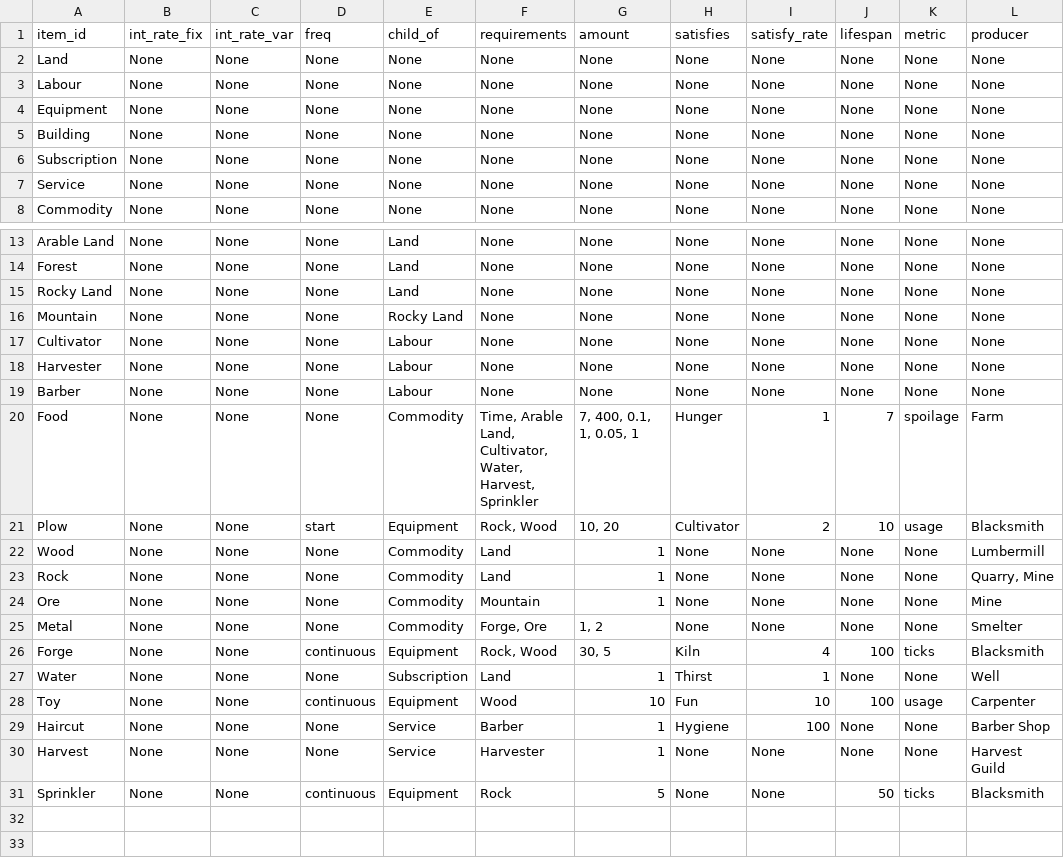
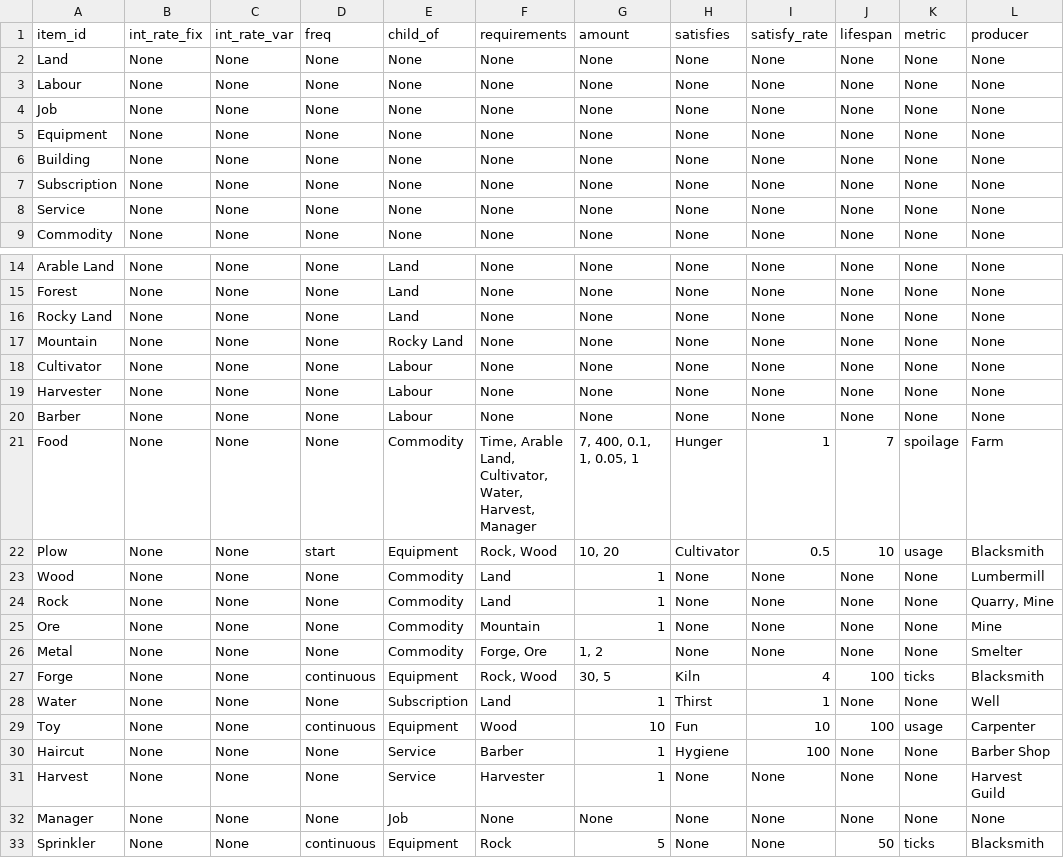
Before and after one commit to ralexander11/acct_legacy, a CSV file: data/items.csv, drawn as a sheet; only a part is shown, gaps mark what is left out.

```diff
--- a/data/items.csv
+++ b/data/items.csv
@@ -3,2 +3,3 @@ Land,None,None,None,None,None,None,None,None,None,None,None
 Labour,None,None,None,None,None,None,None,None,None,None,None
+Job,None,None,None,None,None,None,None,None,None,None,None
 Equipment,None,None,None,None,None,None,None,None,None,None,None
@@ -19,4 +20,4 @@ Harvester,None,None,None,Labour,None,None,None,None,None,None,None
 Barber,None,None,None,Labour,None,None,None,None,None,None,None
-Food,None,None,None,Commodity,"Time, Arable Land, Cultivator, Water, Harvest, Sprinkler","7, 400, 0.1, 1, 0.05, 1",Hunger,1,7,spoilage,Farm
-Plow,None,None,start,Equipment,"Rock, Wood","10, 20",Cultivator,2,10,usage,Blacksmith
+Food,None,None,None,Commodity,"Time, Arable Land, Cultivator, Water, Harvest, Manager","7, 400, 0.1, 1, 0.05, 1",Hunger,1,7,spoilage,Farm
+Plow,None,None,start,Equipment,"Rock, Wood","10, 20",Cultivator,0.5,10,usage,Blacksmith
 Wood,None,None,None,Commodity,Land,1,None,None,None,None,Lumbermill
@@ -30,2 +31,3 @@ Haircut,None,None,None,Service,Barber,1,Hygiene,100,None,None,Barber Shop
 Harvest,None,None,None,Service,Harvester,1,None,None,None,None,Harvest Guild
+Manager,None,None,None,Job,None,None,None,None,None,None,None
 Sprinkler,None,None,continuous,Equipment,Rock,5,None,None,50,ticks,Blacksmith
```
Also changed, not shown: 6 other files.
